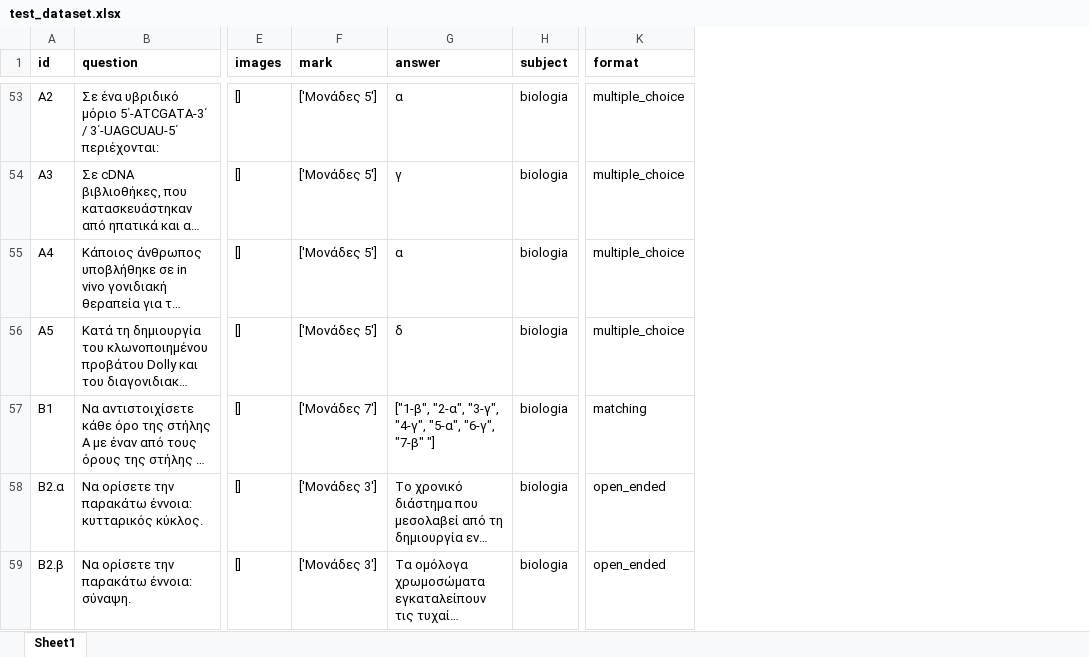
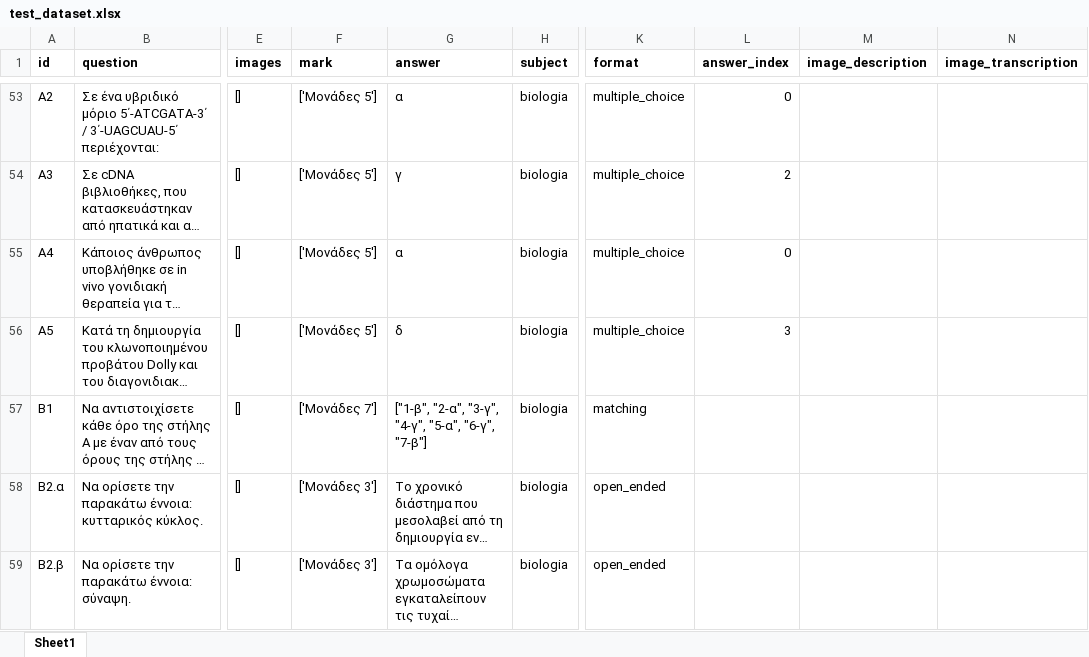
Before and after one commit to PK9811-hub/panellinies_exams_dataset, an Excel workbook: results/test_dataset.xlsx, sheet Sheet1, drawn as a sheet; only a part is shown, gaps mark what is left out; long unchanged cells end in …; values as stored, in another font and other column widths than the file's, no borders; the diff covers the shown part only; the diff names each change by its address in the sheet, - before the commit and + after, or states it on an @@ line.

Commit message:
Added unify_label and find_answer_index functions in build_dataset.py file

```diff
--- a/results/test_dataset.xlsx (sheet Sheet1)
+++ b/results/test_dataset.xlsx (sheet Sheet1)
+column L (answer_index), rows 53-56: 0 | 2 | 0 | 3
+column M (image_description), empty
+column N (image_transcription), empty
-G57 (answer): …"5-α", "6-γ", "7-β" "]
+G57 (answer): …"5-α", "6-γ", "7-β"]
```
Also changed, not shown: 3 added rows and 15 edited cells elsewhere in this sheet, 12 other files.
